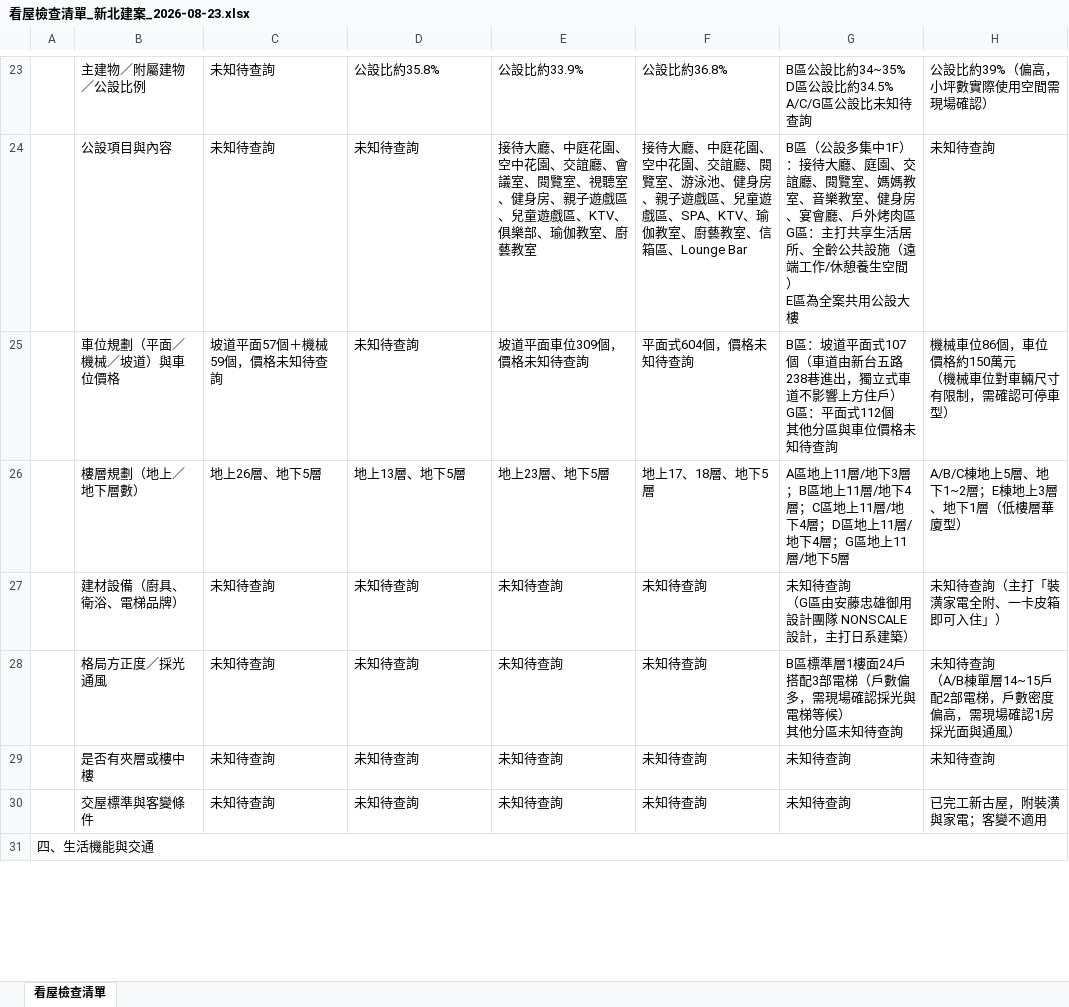
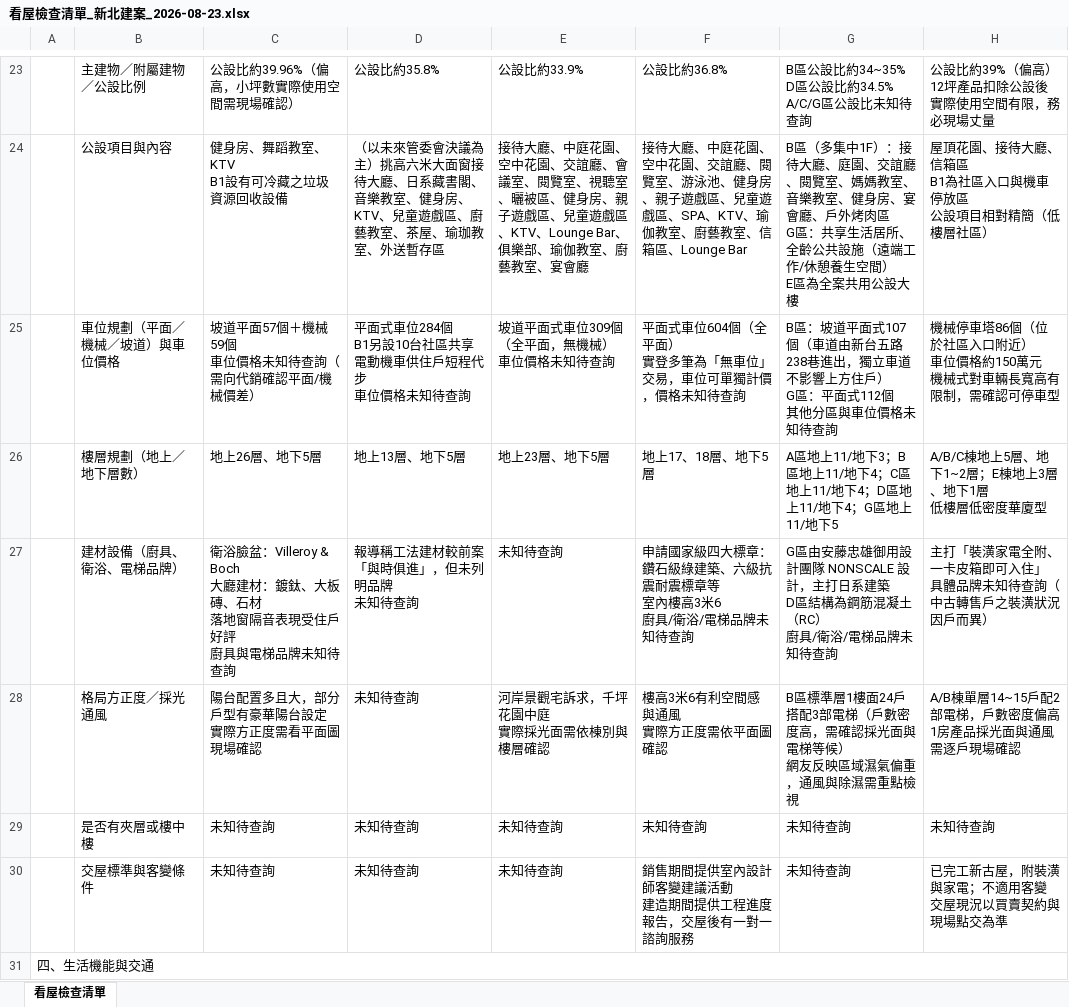
Before and after one commit to wsdfex0963/New-taipei-house, an Excel workbook: output/看屋檢查清單_新北建案_2026-08-23.xlsx, sheet 看屋檢查清單, drawn as a sheet; only a part is shown, gaps mark what is left out; values as stored, in another font and other column widths than the file's, no cell formats; ↵ is a line break in a cell; the diff covers the shown part only; the diff names each change by its address in the sheet, - before the commit and + after, or states it on an @@ line.

```diff
--- a/output/看屋檢查清單_新北建案_2026-08-23.xlsx (sheet 看屋檢查清單)
+++ b/output/看屋檢查清單_新北建案_2026-08-23.xlsx (sheet 看屋檢查清單)
-C23: 未知待查詢
+C23: 公設比約39.96%（偏高，小坪數實際使用空間需現場確認）
-H23: 公設比約39%（偏高，小坪數實際使用空間需現場確認）
+H23: 公設比約39%（偏高） ↵ 12坪產品扣除公設後實際使用空間有限，務必現場丈量
-C24: 未知待查詢
+C24: 健身房、舞蹈教室、KTV ↵ B1設有可冷藏之垃圾資源回收設備
-D24: 未知待查詢
+D24: （以未來管委會決議為主）挑高六米大面窗接待大廳、日系藏書閣、音樂教室、健身房、KTV、兒童遊戲區、廚藝教室、茶屋、瑜珈教室、外送暫存區
-E24: …視聽室、健身房、親子遊戲區、兒童遊戲區、KTV、俱樂部、瑜伽教室、廚藝教室
+E24: …視聽室、曬被區、健身房、親子遊戲區、兒童遊戲區、KTV、Lounge Bar、俱樂部、瑜伽教室、廚藝教室、宴會廳
-G24: B區（公設多集中1F）：接待大廳、庭園、交誼廳、閱覽室、媽媽教室、音樂教室、健身房、宴會廳、戶外烤肉區 ↵ G區：主打共享生活…
+G24: B區（多集中1F）：接待大廳、庭園、交誼廳、閱覽室、媽媽教室、音樂教室、健身房、宴會廳、戶外烤肉區 ↵ G區：共享生活…
-H24: 未知待查詢
+H24: 屋頂花園、接待大廳、信箱區 ↵ B1為社區入口與機車停放區 ↵ 公設項目相對精簡（低樓層社區）
-C25: 坡道平面57個＋機械59個，價格未知待查詢
+C25: 坡道平面57個＋機械59個 ↵ 車位價格未知待查詢（需向代銷確認平面/機械價差）
-D25: 未知待查詢
+D25: 平面式車位284個 ↵ B1另設10台社區共享電動機車供住戶短程代步 ↵ 車位價格未知待查詢
-E25: 坡道平面車位309個，價格未知待查詢
+E25: 坡道平面式車位309個（全平面，無機械） ↵ 車位價格未知待查詢
-F25: 平面式604個，價格未知待查詢
+F25: 平面式車位604個（全平面） ↵ 實登多筆為「無車位」交易，車位可單獨計價，價格未知待查詢
-G25: …出，獨立式車道不影…
+G25: …出，獨立車道不影…
-H25: 機械車位86個，車位價格約150萬元 ↵ （機械車位對車輛尺寸有限制，需確認可停車型）
+H25: 機械停車塔86個（位於社區入口附近） ↵ 車位價格約150萬元 ↵ 機械式對車輛長寬高有限制，需確認可停車型
-G26: A區地上11層/地下3層；B區地上11層/地下4層；C區地上11層/地下4層；D區地上11層/地下4層；G區地上11層/地下5層
+G26: A區地上11/地下3；B區地上11/地下4；C區地上11/地下4；D區地上11/地下4；G區地上11/地下5
-H26: A/B/C棟地上5層、地下1~2層；E棟地上3層、地下1層（低樓層華廈型）
+H26: A/B/C棟地上5層、地下1~2層；E棟地上3層、地下1層 ↵ 低樓層低密度華廈型
-C27: 未知待查詢
+C27: 衛浴臉盆：Villeroy & Boch ↵ 大廳建材：鍍鈦、大板磚、石材 ↵ 落地窗隔音表現受住戶好評 ↵ 廚具與電梯品牌未知待查詢
-D27: 未知待查詢
+D27: 報導稱工法建材較前案「與時俱進」，但未列明品牌 ↵ 未知待查詢
-F27: 未知待查詢
+F27: 申請國家級四大標章：鑽石級綠建築、六級抗震耐震標章等 ↵ 室內樓高3米6 ↵ 廚具/衛浴/電梯品牌未知待查詢
-G27: 未知待查詢 ↵ （G區由安藤忠雄御用設計團隊 NONSCALE 設計，主打日系建築）
+G27: G區由安藤忠雄御用設計團隊 NONSCALE 設計，主打日系建築 ↵ D區結構為鋼筋混凝土（RC） ↵ 廚具/衛浴/電梯品牌未知待查詢
-H27: 未知待查詢（主打「裝潢家電全附、一卡皮箱即可入住」）
+H27: 主打「裝潢家電全附、一卡皮箱即可入住」 ↵ 具體品牌未知待查詢（中古轉售戶之裝潢狀況因戶而異）
-C28: 未知待查詢
+C28: 陽台配置多且大，部分戶型有豪華陽台設定 ↵ 實際方正度需看平面圖現場確認
-E28: 未知待查詢
+E28: 河岸景觀宅訴求，千坪花園中庭 ↵ 實際採光面需依棟別與樓層確認
-F28: 未知待查詢
+F28: 樓高3米6有利空間感與通風 ↵ 實際方正度需依平面圖確認
-G28: …梯（戶數偏多，需現場確認採光與電梯等候） ↵ 其他分區未知待查詢
+G28: …梯（戶數密度高，需確認採光面與電梯等候） ↵ 網友反映區域濕氣偏重，通風與除濕需重點檢視
-H28: 未知待查詢 ↵ （A/B棟單層14~15戶配2部電梯，戶數密度偏高，需現場確認1房採光面與通風）
+H28: A/B棟單層14~15戶配2部電梯，戶數密度偏高 ↵ 1房產品採光面與通風需逐戶現場確認
-F30: 未知待查詢
+F30: 銷售期間提供室內設計師客變建議活動 ↵ 建造期間提供工程進度報告，交屋後有一對一諮詢服務
-H30: 已完工新古屋，附裝潢與家電；客變不適用
+H30: 已完工新古屋，附裝潢與家電；不適用客變 ↵ 交屋現況以買賣契約與現場點交為準
```
Also changed, not shown: 171 edited cells elsewhere in this sheet, cell formats, 1 other file.
